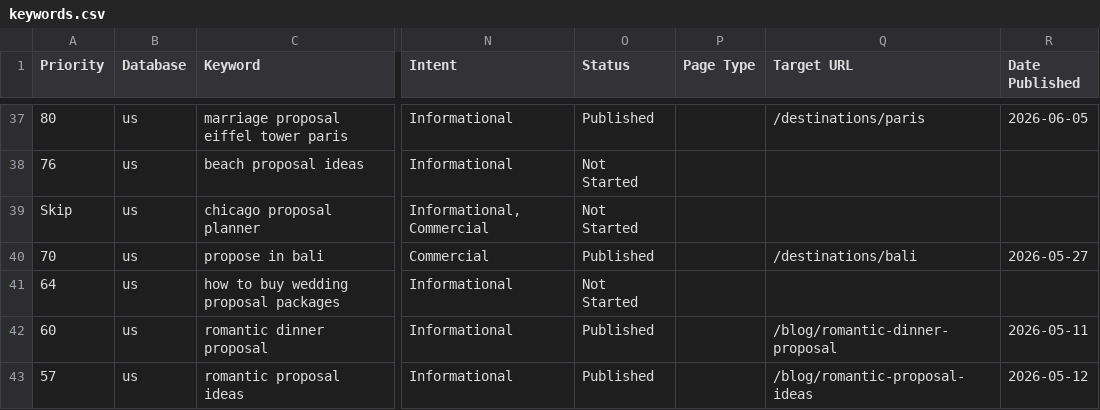
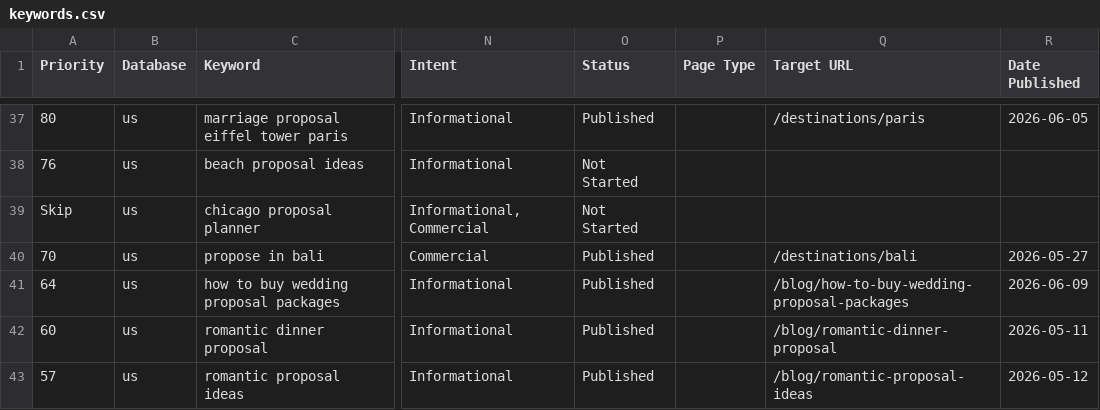
Before and after one commit to nbucchio/Proposal-spots, a CSV file: seo/keywords.csv, drawn as a sheet; only a part is shown, gaps mark what is left out; the diff names each change by its address in the sheet, - before the commit and + after, or states it on an @@ line.

```diff
--- a/seo/keywords.csv
+++ b/seo/keywords.csv
-O41 (Status): Not Started
+O41 (Status): Published
-Q41 (Target URL): (empty)
+Q41 (Target URL): /blog/how-to-buy-wedding-proposal-packages
-R41 (Date Published): (empty)
+R41 (Date Published): 2026-06-09
```
Also changed, not shown: 3 other files.
